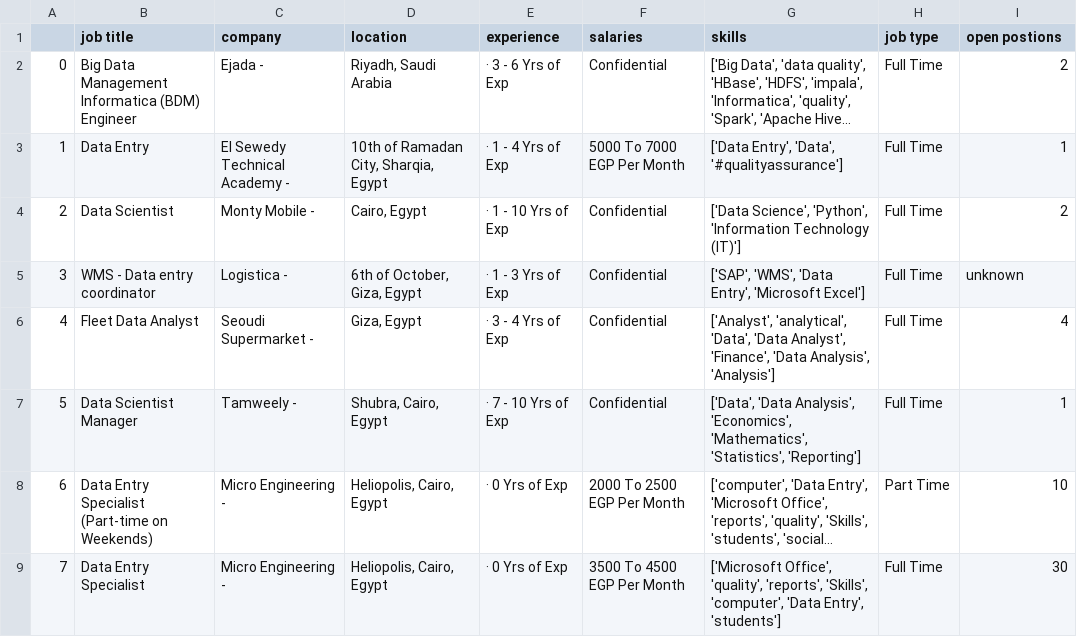
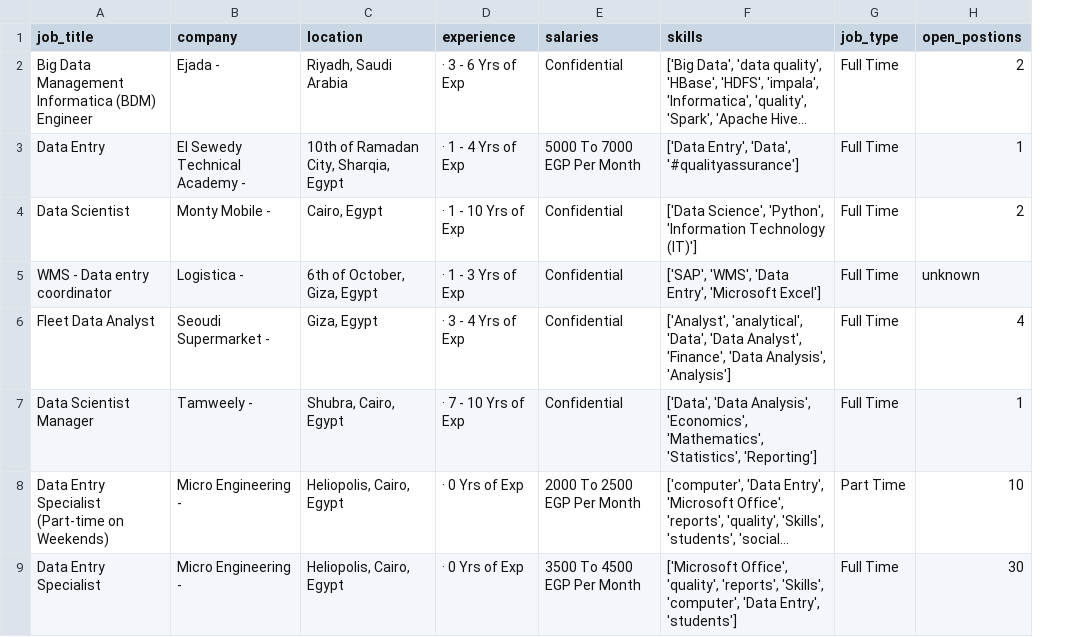
Before and after one commit to ziad0x0f/Wuzzuf-Job-Postings-Analysis-for-Data-Roles, a CSV file: df.csv, drawn as a sheet; only a part is shown; long unchanged cells end in …; removed rows and columns are numbered as before the commit, all else as after; the diff names each change by its address in the sheet, - before the commit and + after, or states it on an @@ line.

```diff
--- a/df.csv
+++ b/df.csv
-column A, rows 2-9: 0 | 1 | 2 | 3 | 4 | 5 | 6 | 7
-A1: job title
+A1: job_title
-G1: job type
+G1: job_type
-H1: open postions
+H1: open_postions
```
Also changed, not shown: 1 other file.
